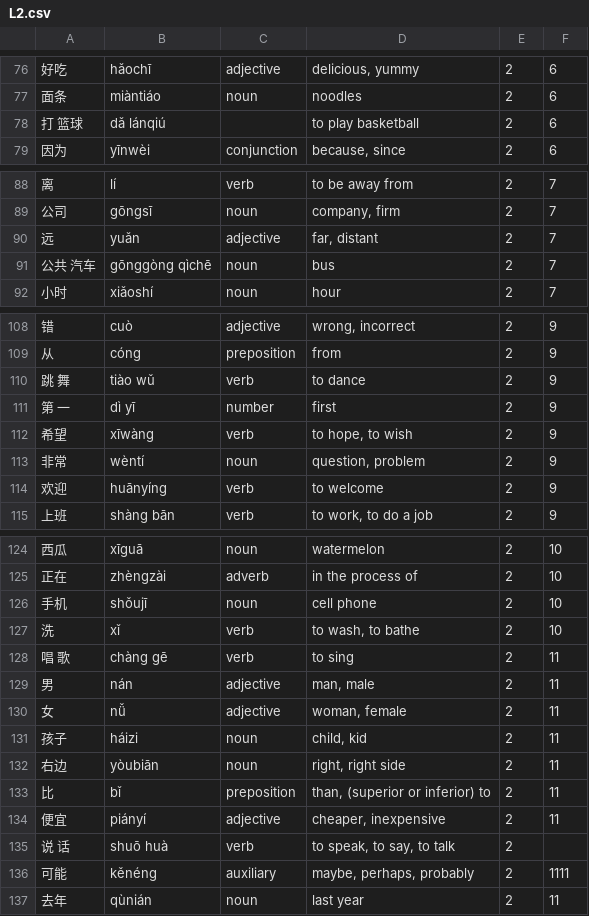
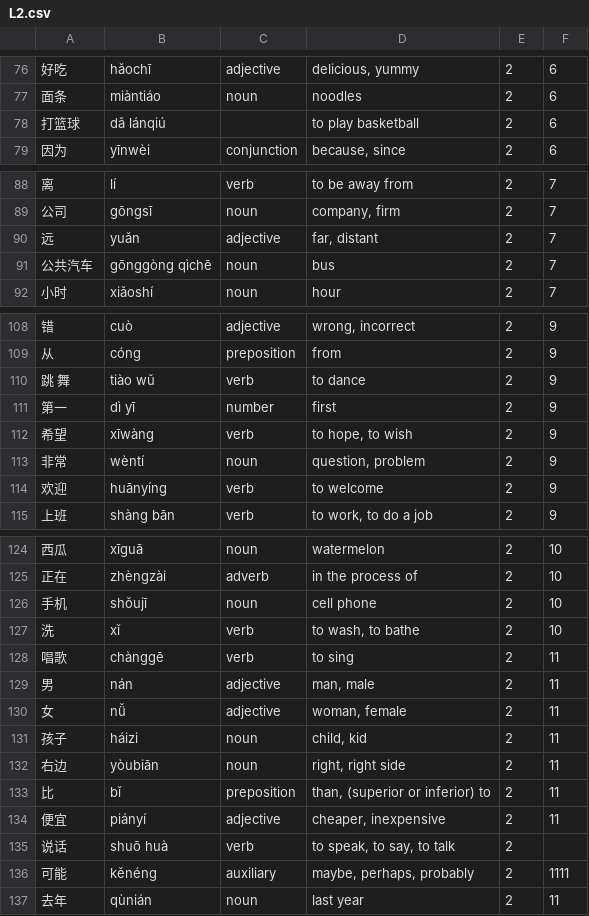
Before and after one commit to stephenmccready/HSK-Flashcards, a CSV file: data/L2.csv, drawn as a sheet; only a part is shown, gaps mark what is left out; the diff covers the shown part only.

Commit message:
Update L2.csv
Removed spaces from Hanzi

```diff
--- a/data/L2.csv
+++ b/data/L2.csv
@@ -77,3 +77,3 @@
 面条|miàntiáo|noun|noodles|2|6
-打 篮球|dǎ lánqiú||to play basketball|2|6
+打篮球|dǎ lánqiú||to play basketball|2|6
 因为|yīnwèi|conjunction|because, since|2|6
@@ -90,3 +90,3 @@
 远|yuǎn|adjective|far, distant|2|7
-公共 汽车|gōnggòng qìchē|noun|bus|2|7
+公共汽车|gōnggòng qìchē|noun|bus|2|7
 小时|xiǎoshí|noun|hour|2|7
@@ -110,3 +110,3 @@
 跳 舞|tiào wǔ|verb|to dance|2|9
-第 一|dì yī|number|first|2|9
+第一|dì yī|number|first|2|9
 希望|xīwàng|verb|to hope, to wish|2|9
@@ -127,3 +127,3 @@
 洗|xǐ|verb|to wash, to bathe|2|10
-唱 歌|chàng gē|verb|to sing|2|11
+唱歌|chànggē|verb|to sing|2|11
 男|nán|adjective|man, male|2|11
@@ -134,3 +134,3 @@
 便宜|piányí|adjective|cheaper, inexpensive|2|11
-说 话|shuō huà|verb|to speak, to say, to talk|2|
+说话|shuō huà|verb|to speak, to say, to talk|2|
 可能|kěnéng|auxiliary|maybe, perhaps, probably|2|1111
```
Also changed, not shown: 2 edited cells elsewhere in this file.
